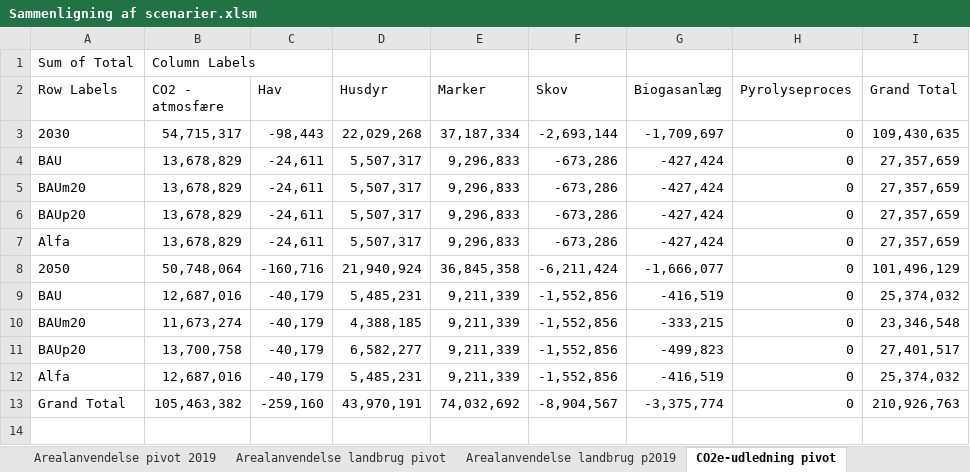
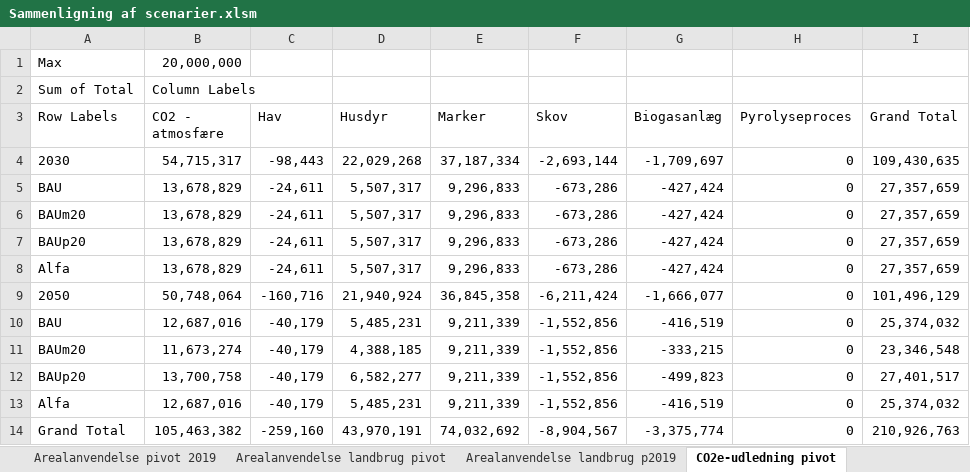
Before and after one commit to Energy-Modelling-Lab/DK-BioRES, an Excel workbook: Sammenligning af scenarier.xlsm, sheet CO2e-udledning pivot, drawn as a sheet; values as stored, in another font and other column widths than the file's, no borders; the diff names each change by its address in the sheet, - before the commit and + after, or states it on an @@ line.

```diff
--- a/Sammenligning af scenarier.xlsm (sheet CO2e-udledning pivot)
+++ b/Sammenligning af scenarier.xlsm (sheet CO2e-udledning pivot)
+row 1: Max | 20,000,000
```
Also changed, not shown: sheet Arealanvendelse pivot, sheet Arealanvendelse landbrug pivot, sheet Potentiale TS, sheet Potentiale PJ, charts or pictures.
